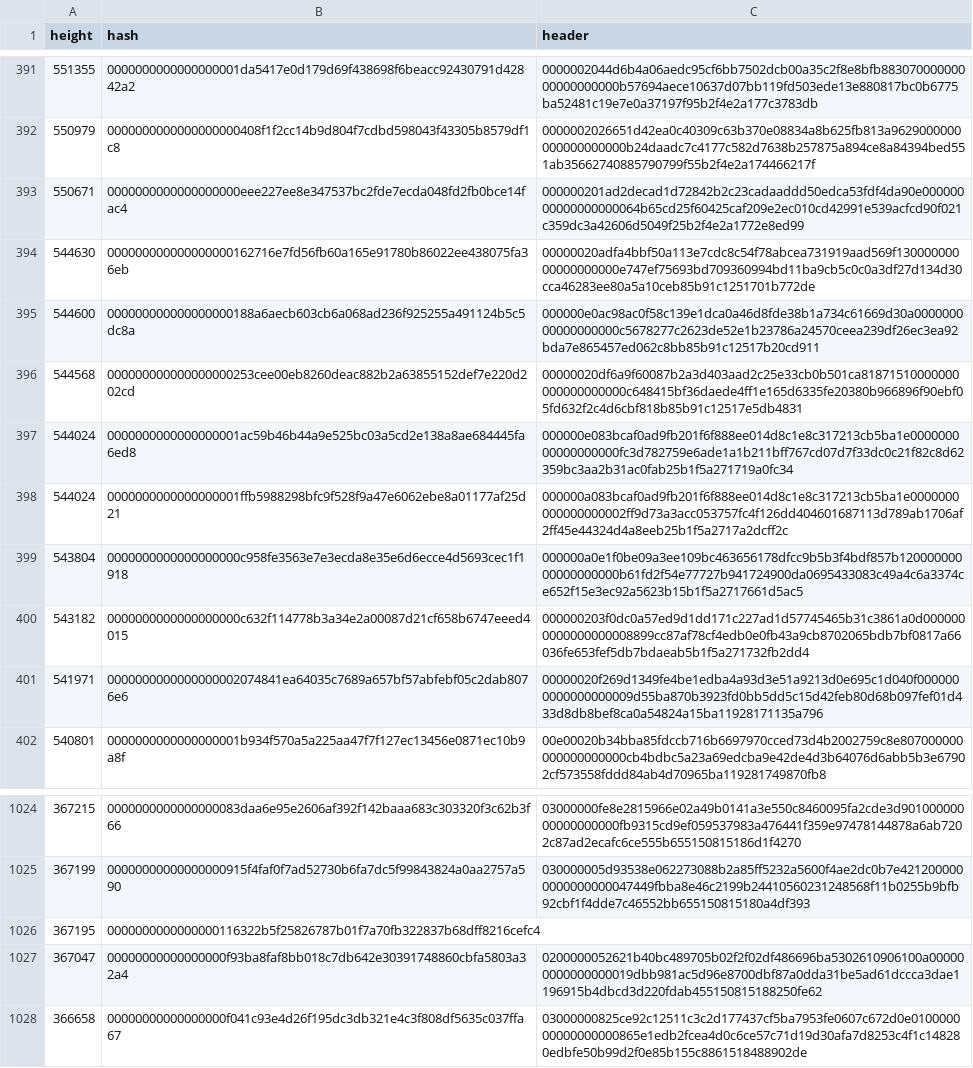
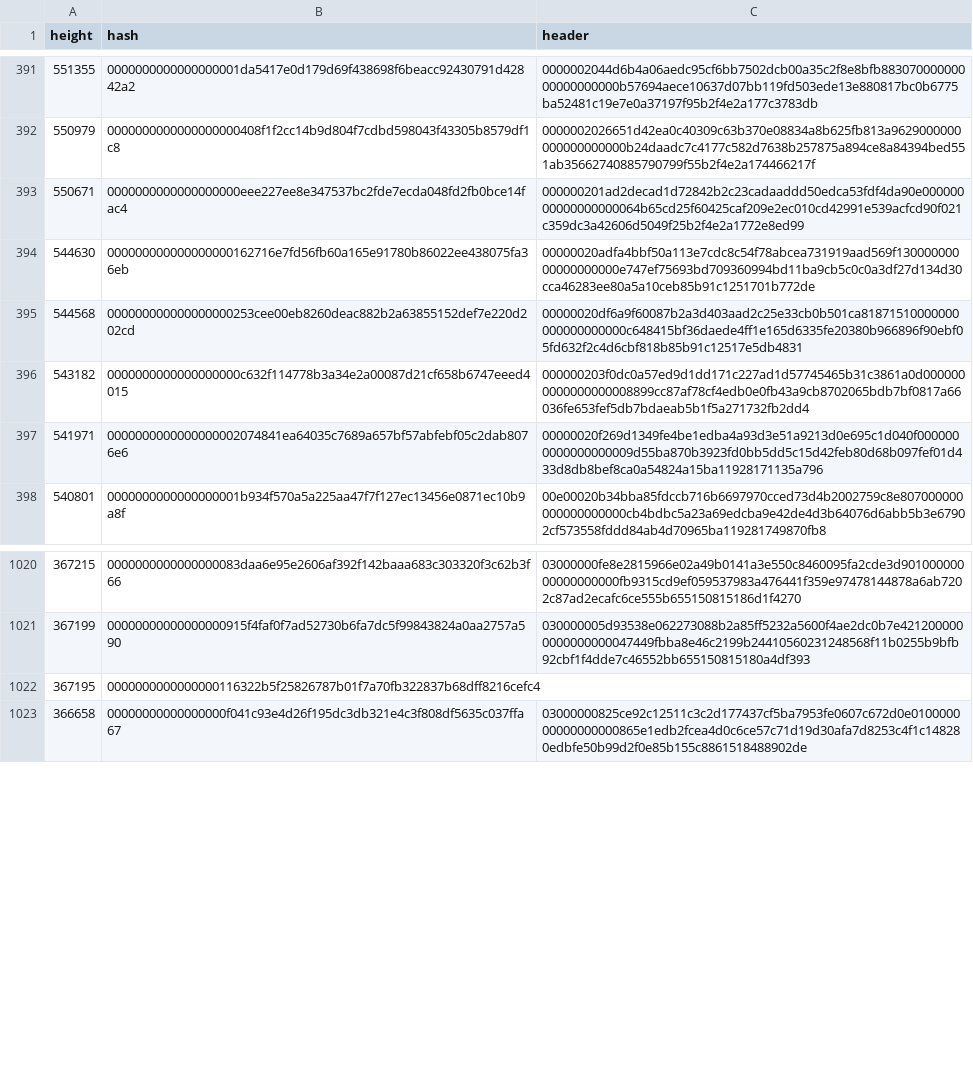
Before and after one commit to bitcoin-data/stale-blocks, a CSV file: stale-blocks.csv, drawn as a sheet; only a part is shown, gaps mark what is left out; the diff names each change by its address in the sheet, - before the commit and + after, or states it on an @@ line.

Commit message:
data: drop five consensus-invalid blocks
These five carry full proof of work but violate a minimum-version rule
already active at their height, so Core would reject each with
bad-version: 367047 is version 2 past BIP66, and 543804, 544024 (twice)
and 544600 carry 0xa0000000/0xe0000000 headers, whose top bits make
them read as negative past BIP65. They were never eligible to compete
for the main chain and so were never stale blocks. None has a block
file, so only CSV rows are affected.

The 2018 headers look like version rolling gone wrong: the set bits
are outside the range reserved for it. Their heights are not in doubt
either way: each of the four distinct prevhashes is the main-chain
block at height minus one.

Identified independently in merge-mining-research, which recovered them
from AuxPoW evidence on sibling chains; the sanity-check rules added in
the preceding commit reject all five.

```diff
--- a/stale-blocks.csv
+++ b/stale-blocks.csv
-row 395: 544600 | 000000000000000000188a6aecb603cb6a068ad236f925255a491124b5c5dc8a | 000000e0ac98ac0f58c139e1dca0a46d8fde38b1a734c61669d30a000000000000000000c5678277c2623de52e1b23786a24570ceea239df26ec3ea92bda7e865457ed062c8bb85b91c12517b20cd911
-row 397: 544024 | 0000000000000000001ac59b46b44a9e525bc03a5cd2e138a8ae684445fa6ed8 | 000000e083bcaf0ad9fb201f6f888ee014d8c1e8c317213cb5ba1e000000000000000000fc3d782759e6ade1a1b211bff767cd07d7f33dc0c21f82c8d62359bc3aa2b31ac0fab25b1f5a271719a0fc34
-row 398: 544024 | 0000000000000000001ffb5988298bfc9f528f9a47e6062ebe8a01177af25d21 | 000000a083bcaf0ad9fb201f6f888ee014d8c1e8c317213cb5ba1e0000000000000000002ff9d73a3acc053757fc4f126dd404601687113d789ab1706af2ff45e44324d4a8eeb25b1f5a2717a2dcff2c
-row 399: 543804 | 0000000000000000000c958fe3563e7e3ecda8e35e6d6ecce4d5693cec1f1918 | 000000a0e1f0be09a3ee109bc463656178dfcc9b5b3f4bdf857b12000000000000000000b61fd2f54e77727b941724900da0695433083c49a4c6a3374ce652f15e3ec92a5623b15b1f5a2717661d5ac5
-row 1027: 367047 | 00000000000000000f93ba8faf8bb018c7db642e30391748860cbfa5803a32a4 | 0200000052621b40bc489705b02f2f02df486696ba5302610906100a000000000000000019dbb981ac5d96e8700dbf87a0dda31be5ad61dccca3dae1196915b4dbcd3d220fdab455150815188250fe62
```
